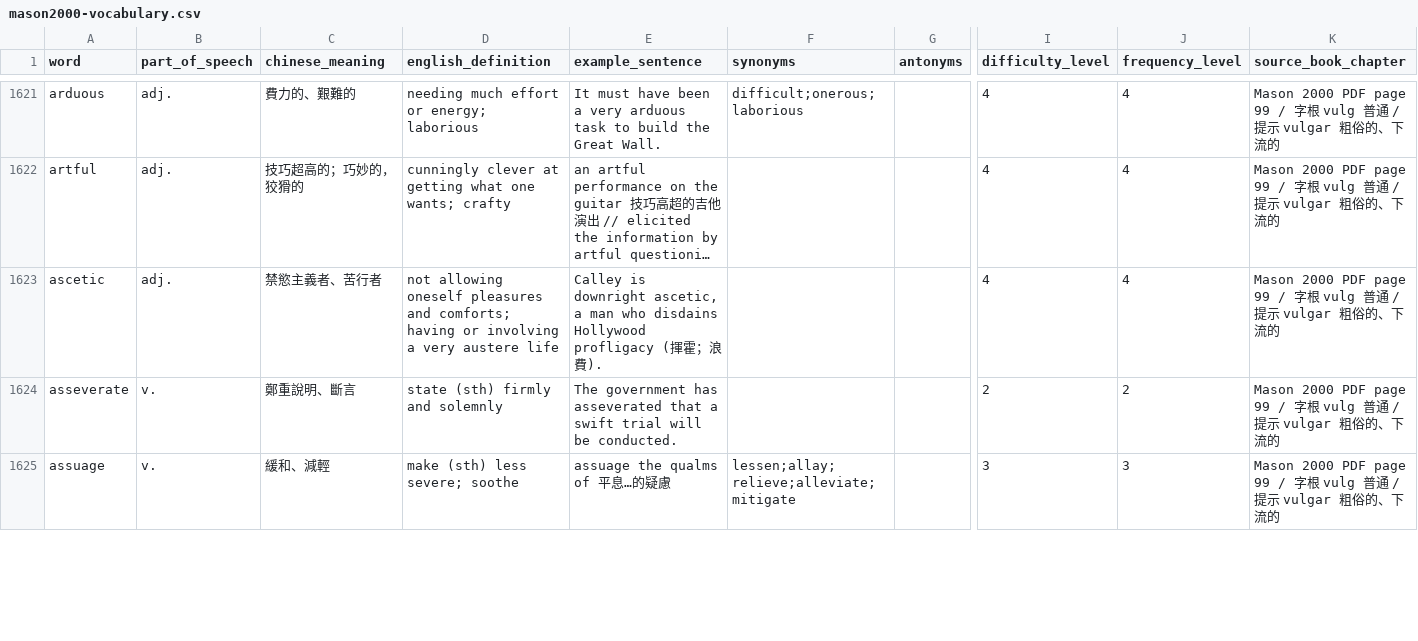
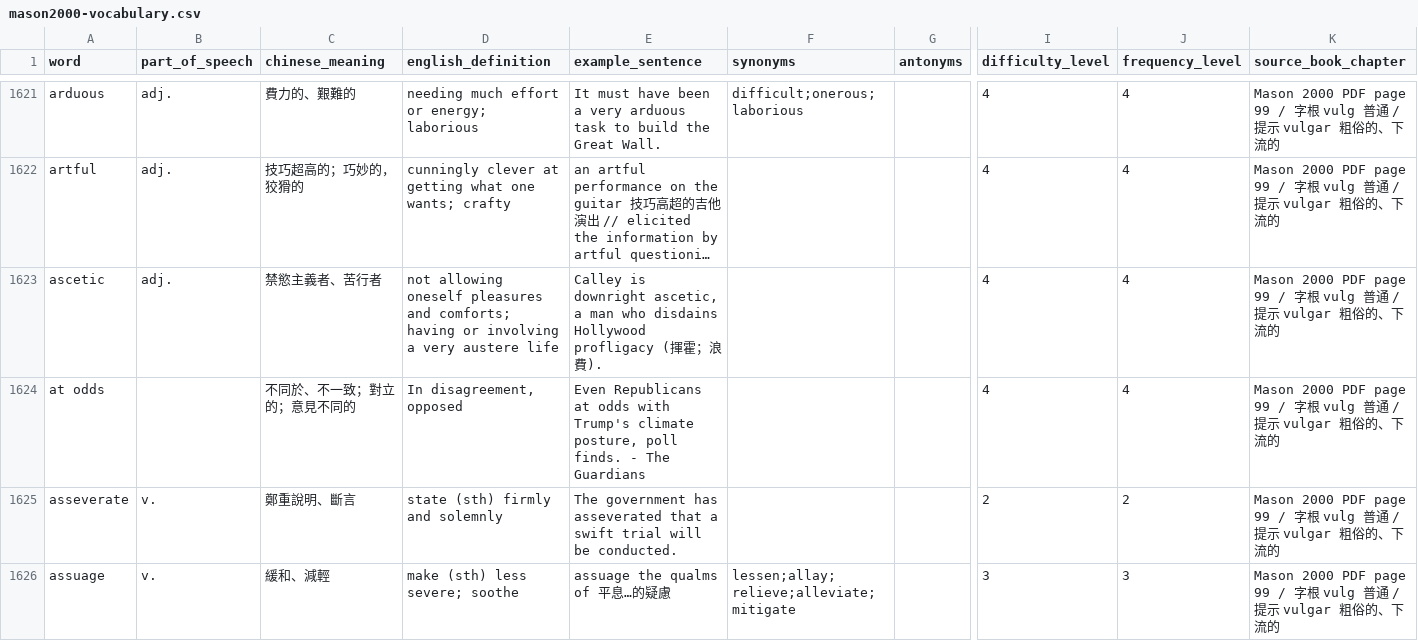
Before and after one commit to NTUBIME34/gre-vocab-coach, a CSV file: data/mason2000-vocabulary.csv, drawn as a sheet; only a part is shown, gaps mark what is left out; long unchanged cells end in …; rows hold the shown columns only; the diff covers the shown part only; the diff names each change by its address in the sheet, - before the commit and + after, or states it on an @@ line.

```diff
--- a/data/mason2000-vocabulary.csv
+++ b/data/mason2000-vocabulary.csv
+row 1624: at odds |  | 不同於、不一致；對立的；意見不同的 | In disagreement, opposed | Even Republicans at odds with Trump's climate posture, poll finds. - The Guardians |  |  | 4 | 4 | Mason 2000 PDF page 99 / 字根 vulg 普通 / 提示 vulgar 粗俗的、下流的
```
Also changed, not shown: 3 added rows and 11 edited cells elsewhere in this file, data/mason-combined-vocabulary.csv, data/mason1000-vocabulary.csv, 3 other files.
